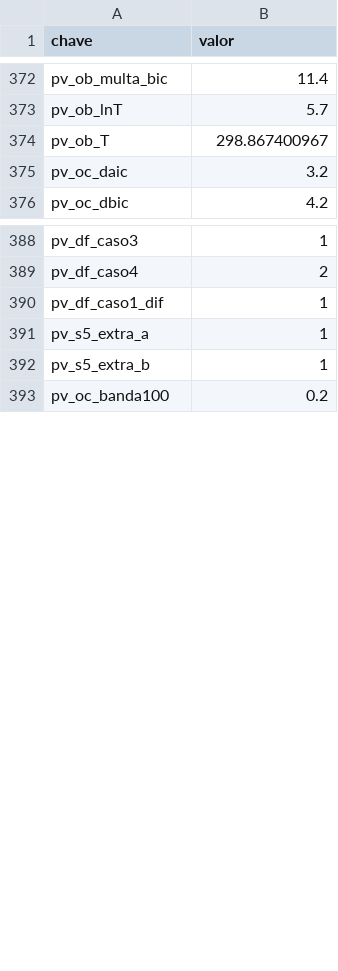
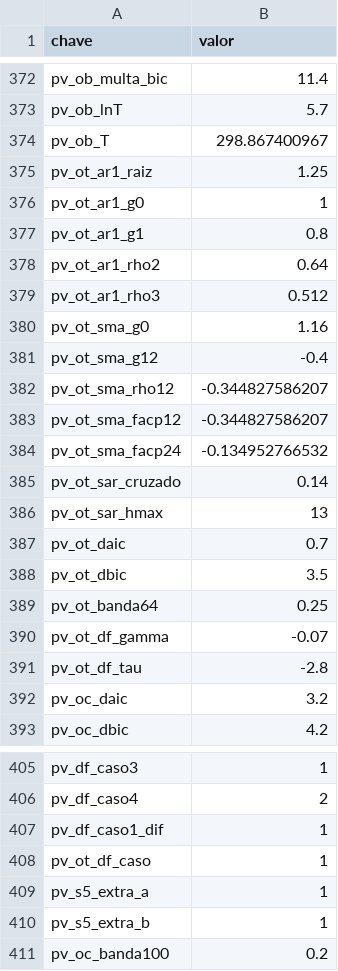
Before and after one commit to fcarva/series-temporais, a CSV file: resultados/pv.csv, drawn as a sheet; only a part is shown, gaps mark what is left out; the diff names each change by its address in the sheet, - before the commit and + after, or states it on an @@ line.

```diff
--- a/resultados/pv.csv
+++ b/resultados/pv.csv
+row 375: pv_ot_ar1_raiz | 1.25
+row 376: pv_ot_ar1_g0 | 1
+row 377: pv_ot_ar1_g1 | 0.8
+row 378: pv_ot_ar1_rho2 | 0.64
+row 379: pv_ot_ar1_rho3 | 0.512
+row 380: pv_ot_sma_g0 | 1.16
+row 381: pv_ot_sma_g12 | -0.4
+row 382: pv_ot_sma_rho12 | -0.344827586207
+row 383: pv_ot_sma_facp12 | -0.344827586207
+row 384: pv_ot_sma_facp24 | -0.134952766532
+row 385: pv_ot_sar_cruzado | 0.14
+row 386: pv_ot_sar_hmax | 13
+row 387: pv_ot_daic | 0.7
+row 388: pv_ot_dbic | 3.5
+row 389: pv_ot_banda64 | 0.25
+row 390: pv_ot_df_gamma | -0.07
+row 391: pv_ot_df_tau | -2.8
+row 408: pv_ot_df_caso | 1
```
Also changed, not shown: 1 other file.
